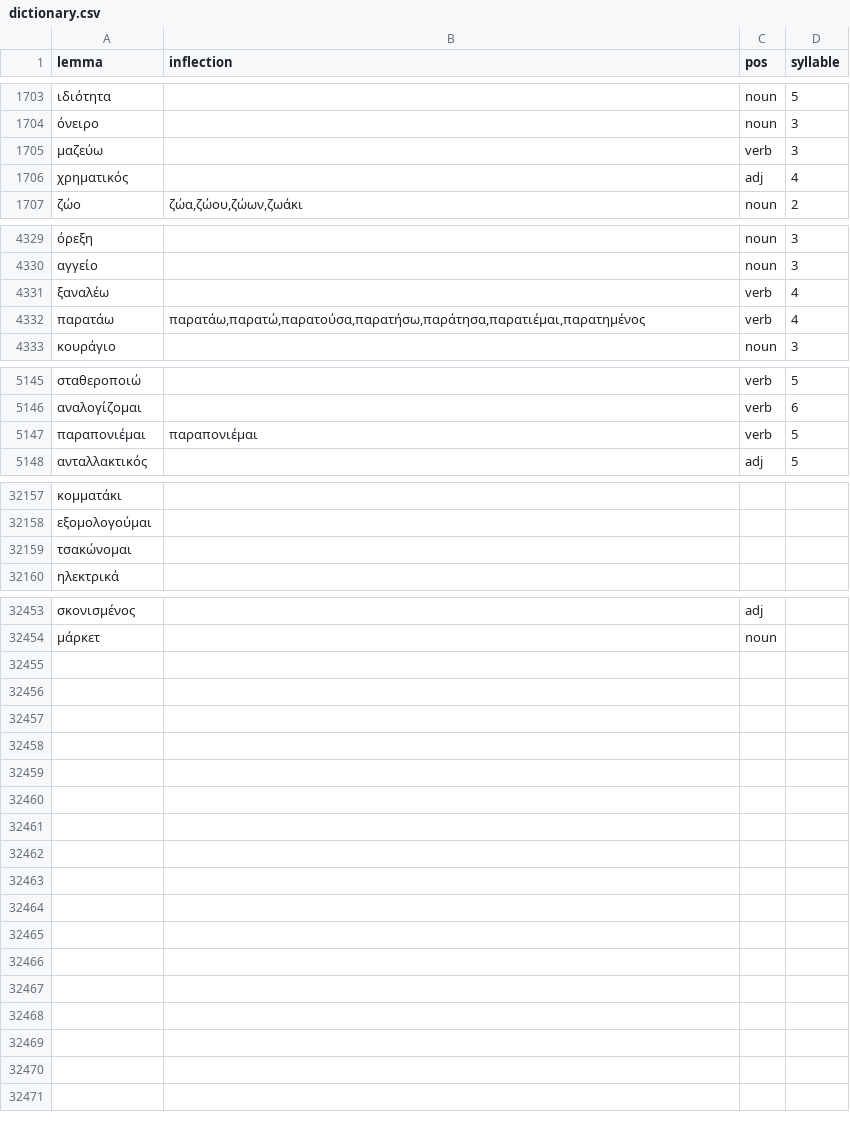
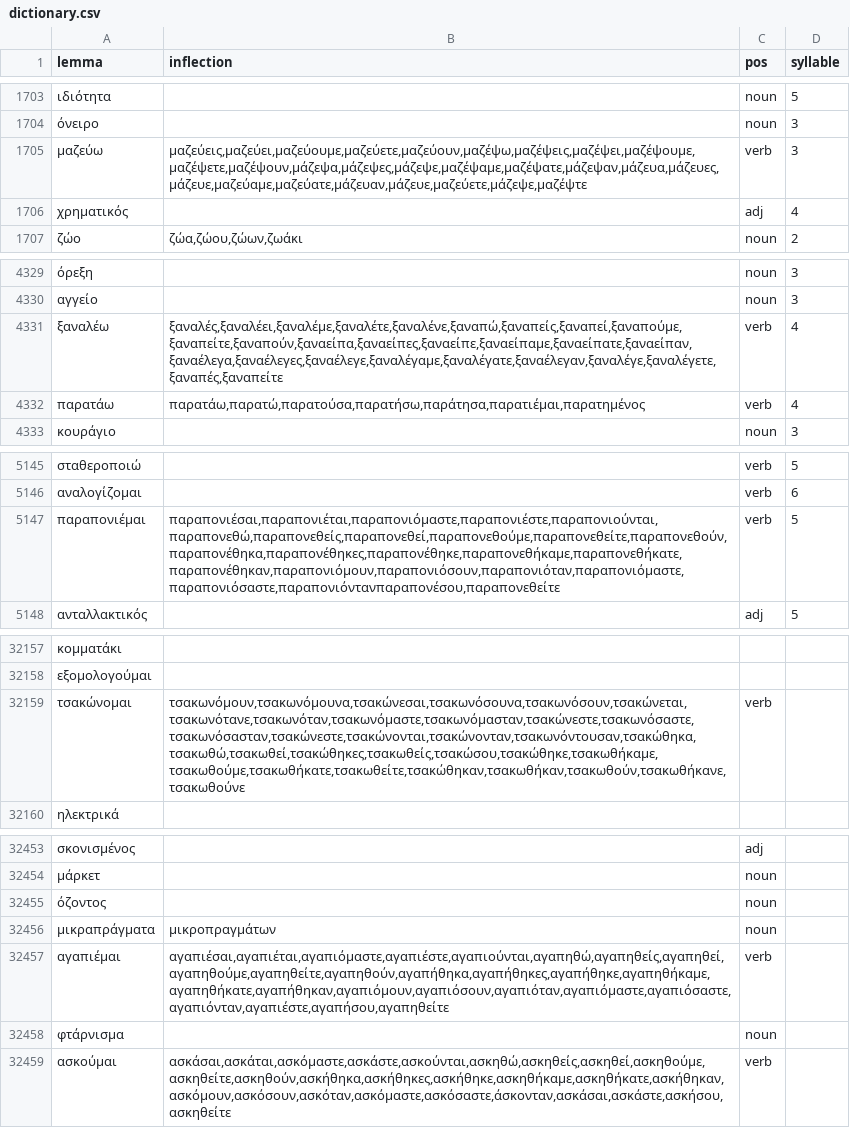
Before and after one commit to gnikides/lemma, a CSV file: src/data/el/dictionary.csv, drawn as a sheet; only a part is shown, gaps mark what is left out; the diff covers the shown part only; the diff names each change by its address in the sheet, - before the commit and + after, or states it on an @@ line.

Commit message:
Update dictionary

```diff
--- a/src/data/el/dictionary.csv
+++ b/src/data/el/dictionary.csv
-B1705 (inflection): (empty)
+B1705 (inflection): μαζεύεις,μαζεύει,μαζεύουμε,μαζεύετε,μαζεύουν,μαζέψω,μαζέψεις,μαζέψει,μαζέψουμε,μαζέψετε,μαζέψουν,μάζεψα,μάζεψες,μάζεψε,μαζέψαμε,μαζέψατε,μάζεψαν,μάζευα,μάζευες,μάζευε,μαζεύαμε,μαζεύατε,μάζευαν,μάζευε,μαζεύετε,μάζεψε,μαζέψτε
-B4331 (inflection): (empty)
+B4331 (inflection): ξαναλές,ξαναλέει,ξαναλέμε,ξαναλέτε,ξαναλένε,ξαναπώ,ξαναπείς,ξαναπεί,ξαναπούμε,ξαναπείτε,ξαναπούν,ξαναείπα,ξαναείπες,ξαναείπε,ξαναείπαμε,ξαναείπατε,ξαναείπαν,ξαναέλεγα,ξαναέλεγες,ξαναέλεγε,ξαναλέγαμε,ξαναλέγατε,ξαναέλεγαν,ξαναλέγε,ξαναλέγετε,ξαναπές,ξαναπείτε
-B5147 (inflection): παραπονιέμαι
+B5147 (inflection): παραπονιέσαι,παραπονιέται,παραπονιόμαστε,παραπονιέστε,παραπονιούνται,παραπονεθώ,παραπονεθείς,παραπονεθεί,παραπονεθούμε,παραπονεθείτε,παραπονεθούν,παραπονέθηκα,παραπονέθηκες,παραπονέθηκε,παραπονεθήκαμε,παραπονεθήκατε,παραπονέθηκαν,παραπονιόμουν,παραπονιόσουν,παραπονιόταν,παραπονιόμαστε,παραπονιόσαστε,παραπονιόντανπαραπονέσου,παραπονεθείτε
-B32159 (inflection): (empty)
+B32159 (inflection): τσακωνόμουν,τσακωνόμουνα,τσακώνεσαι,τσακωνόσουνα,τσακωνόσουν,τσακώνεται,τσακωνότανε,τσακωνόταν,τσακωνόμαστε,τσακωνόμασταν,τσακώνεστε,τσακωνόσαστε,τσακωνόσασταν,τσακώνεστε,τσακώνονται,τσακώνονταν,τσακωνόντουσαν,τσακώθηκα,τσακωθώ,τσακωθεί,τσακώθηκες,τσακωθείς,τσακώσου,τσακώθηκε,τσακωθήκαμε,τσακωθούμε,τσακωθήκατε,τσακωθείτε,τσακώθηκαν,τσακωθήκαν,τσακωθούν,τσακωθήκανε,τσακωθούνε
-C32159 (pos): (empty)
+C32159 (pos): verb
+row 32455: όζοντος |  | noun
+row 32456: μικραπράγματα | μικροπραγμάτων | noun
+row 32457: αγαπιέμαι | αγαπιέσαι,αγαπιέται,αγαπιόμαστε,αγαπιέστε,αγαπιούνται,αγαπηθώ,αγαπηθείς,αγαπηθεί,αγαπηθούμε,αγαπηθείτε,αγαπηθούν,αγαπήθηκα,αγαπήθηκες,αγαπήθηκε,αγαπηθήκαμε,αγαπηθήκατε,αγαπήθηκαν,αγαπιόμουν,αγαπιόσουν,αγαπιόταν,αγαπιόμαστε,αγαπιόσαστε,αγαπιόνταν,αγαπιέστε,αγαπήσου,αγαπηθείτε | verb
+row 32458: φτάρνισμα |  | noun
+row 32459: ασκούμαι | ασκάσαι,ασκάται,ασκόμαστε,ασκάστε,ασκούνται,ασκηθώ,ασκηθείς,ασκηθεί,ασκηθούμε,ασκηθείτε,ασκηθούν,ασκήθηκα,ασκήθηκες,ασκήθηκε,ασκηθήκαμε,ασκηθήκατε,ασκήθηκαν,ασκόμουν,ασκόσουν,ασκόταν,ασκόμαστε,ασκόσαστε,άσκονταν,ασκάσαι,ασκάστε,ασκήσου,ασκηθείτε | verb
```
Also changed, not shown: 1 edited cell elsewhere in this file, 1 other file.
